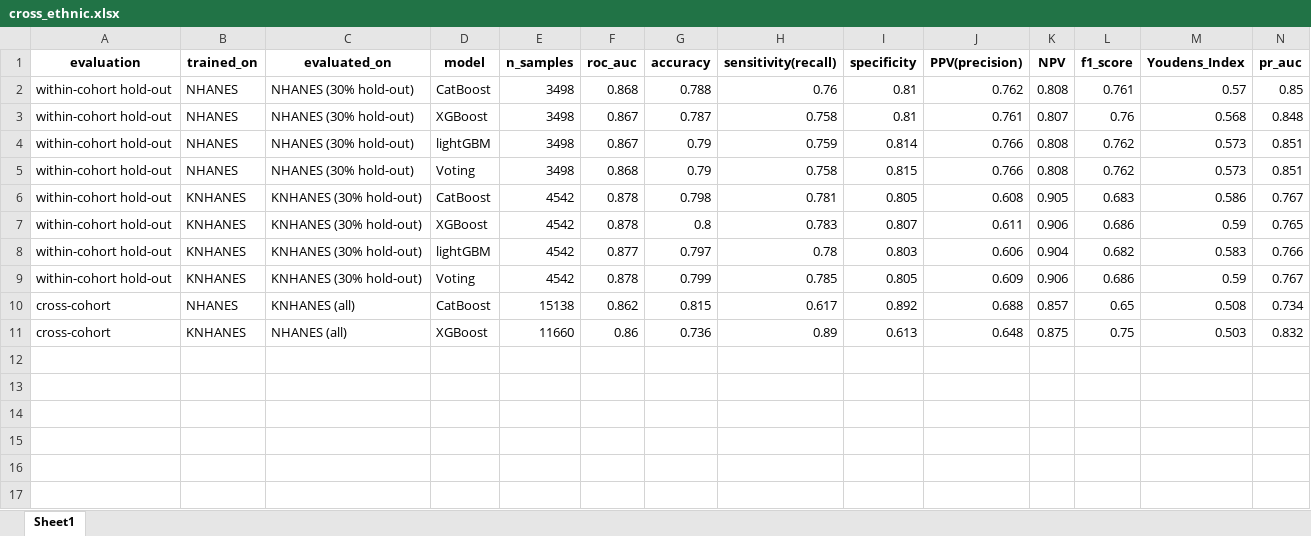
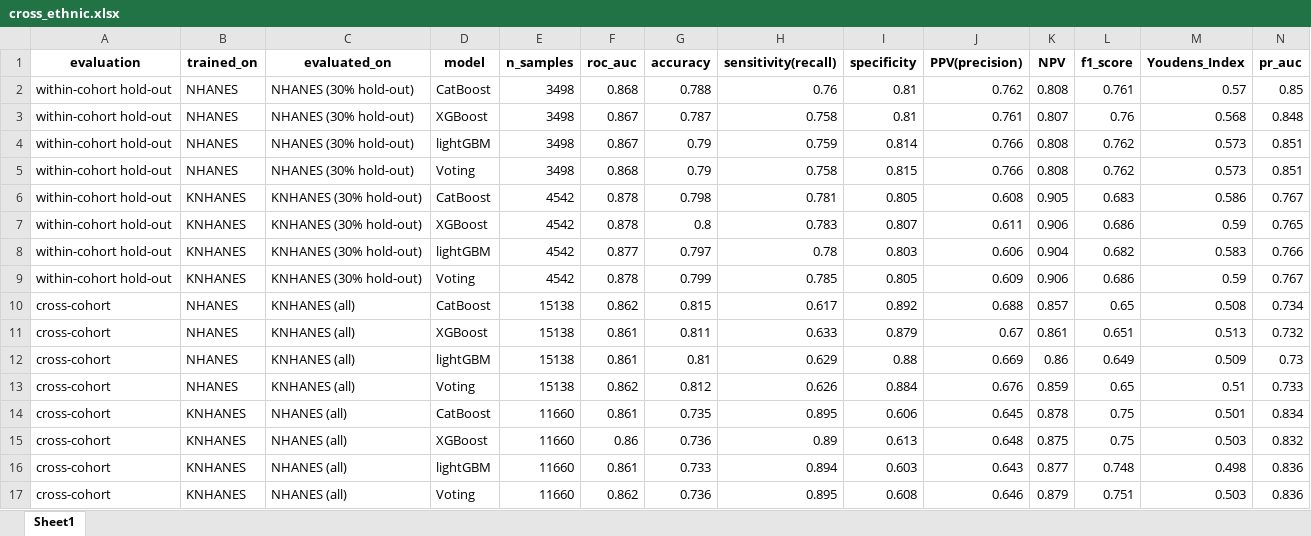
Before and after one commit to changlabtw/CrossIR, an Excel workbook: output/cross_ethnic.xlsx, sheet Sheet1, drawn as a sheet; only a part is shown; values as stored, in another font and other column widths than the file's, no borders; rows hold the shown columns only; the diff names each change by its address in the sheet, - before the commit and + after, or states it on an @@ line.

Commit message:
Score every classifier in both transfer directions, and add test coverage The cross-cohort table reported one algorithm per direction, chosen in a hard-coded map with no stated reason, so the two AUCs the README compared side by side differed in direction and in algorithm at once. Every model is already fitted, so all four are now scored on the cohort they never saw, in both directions: sixteen rows instead of ten, with the two previous rows unchanged. The result is sharper than the one it replaces. Discrimination is effectively direction-independent, 0.861-0.862 and 0.860-0.862, while the operating point inverts completely: a NHANES-trained model arrives in KNHANES at sensitivity 0.62 against specificity 0.88, and a KNHANES-trained model arrives in NHANES at 0.89 against 0.61. All four algorithms agree, so the asymmetry belongs to the cohorts rather than to any one model. Alongside that: - tests/ runs without cohort data. Unit tests cover the label definition, the   feature generator, the target-leak drop and the Benjamini-Hochberg   correction; test_reported_numbers.py re-derives every figure quoted in the   README from the committed outputs, so the two cannot drift apart. - run_all.sh runs the notebooks in dependency order; environment.yml records the   conda environment the results were produced in. - HOMAIR_CUTOFF was defined twice, in src/data/io.py and src/viz/figures.py. The   second is now an import of the first. - Name the 20-feature CatBoost model in the study-design figure and the README   rather than calling it "the final model", document the panel-labelled figures   and the three boxplots, and refresh the release date. Verified by running all eight notebooks end to end: no committed figure changed, and every workbook and saved model is identical in content apart from the intended cross-cohort rows.

```diff
--- a/output/cross_ethnic.xlsx (sheet Sheet1)
+++ b/output/cross_ethnic.xlsx (sheet Sheet1)
+row 11: cross-cohort | NHANES | KNHANES (all) | XGBoost | 15138 | 0.861 | 0.811 | 0.633 | 0.879 | 0.67 | 0.861 | 0.651 | 0.513 | 0.732
+row 12: cross-cohort | NHANES | KNHANES (all) | lightGBM | 15138 | 0.861 | 0.81 | 0.629 | 0.88 | 0.669 | 0.86 | 0.649 | 0.509 | 0.73
+row 13: cross-cohort | NHANES | KNHANES (all) | Voting | 15138 | 0.862 | 0.812 | 0.626 | 0.884 | 0.676 | 0.859 | 0.65 | 0.51 | 0.733
+row 14: cross-cohort | KNHANES | NHANES (all) | CatBoost | 11660 | 0.861 | 0.735 | 0.895 | 0.606 | 0.645 | 0.878 | 0.75 | 0.501 | 0.834
+row 16: cross-cohort | KNHANES | NHANES (all) | lightGBM | 11660 | 0.861 | 0.733 | 0.894 | 0.603 | 0.643 | 0.877 | 0.748 | 0.498 | 0.836
+row 17: cross-cohort | KNHANES | NHANES (all) | Voting | 11660 | 0.862 | 0.736 | 0.895 | 0.608 | 0.646 | 0.879 | 0.751 | 0.503 | 0.836
```
Also changed, not shown: output/ORA_result.xlsx, output/feature_ablation.xlsx, 26 other files.
